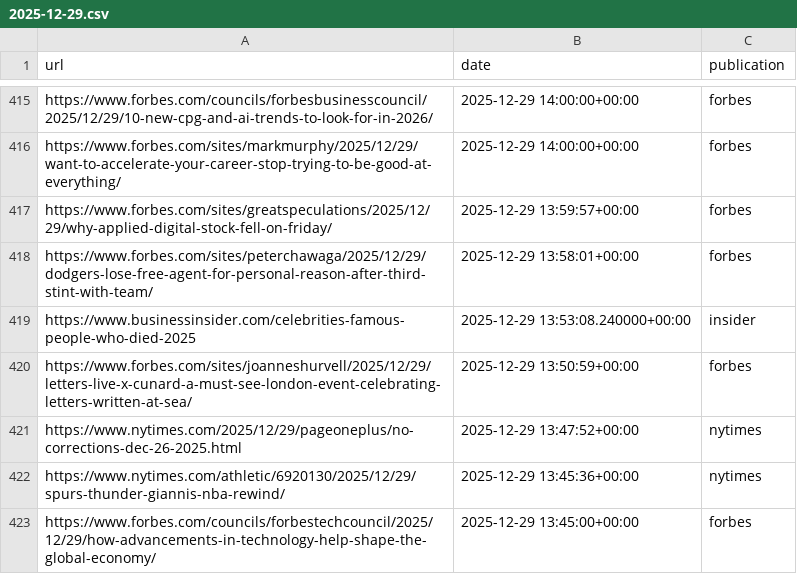
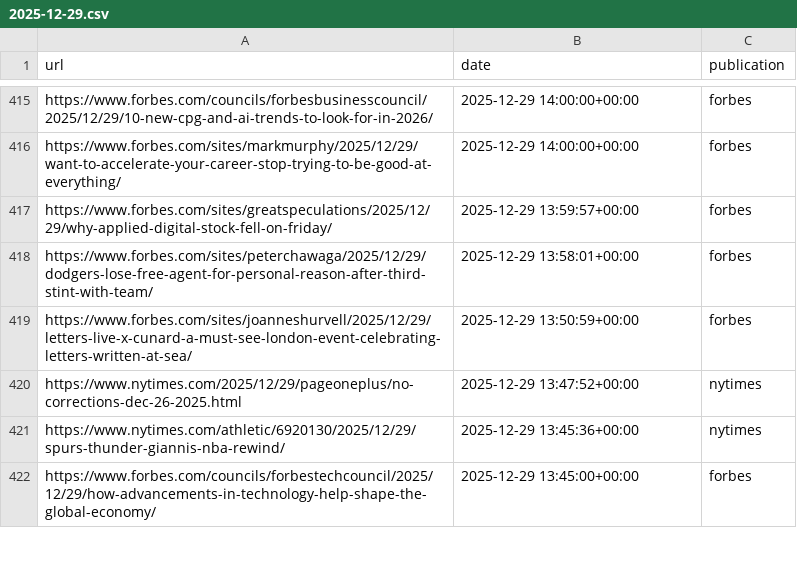
Before and after one commit to seo-detective/sitemap-tracker, a CSV file: data/daily/2025-12-29.csv, drawn as a sheet; only a part is shown, gaps mark what is left out; the diff names each change by its address in the sheet, - before the commit and + after, or states it on an @@ line.

```diff
--- a/data/daily/2025-12-29.csv
+++ b/data/daily/2025-12-29.csv
-row 419: https://www.businessinsider.com/celebrities-famous-people-who-died-2025 | 2025-12-29 13:53:08.240000+00:00 | insider
```
Also changed, not shown: data/daily/2025-12-23.csv, data/daily/2025-12-30.csv, 3 other files.
